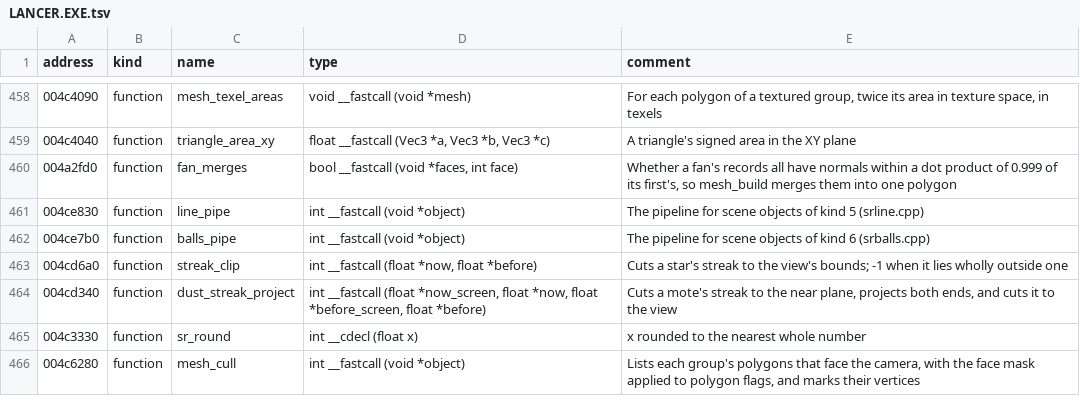
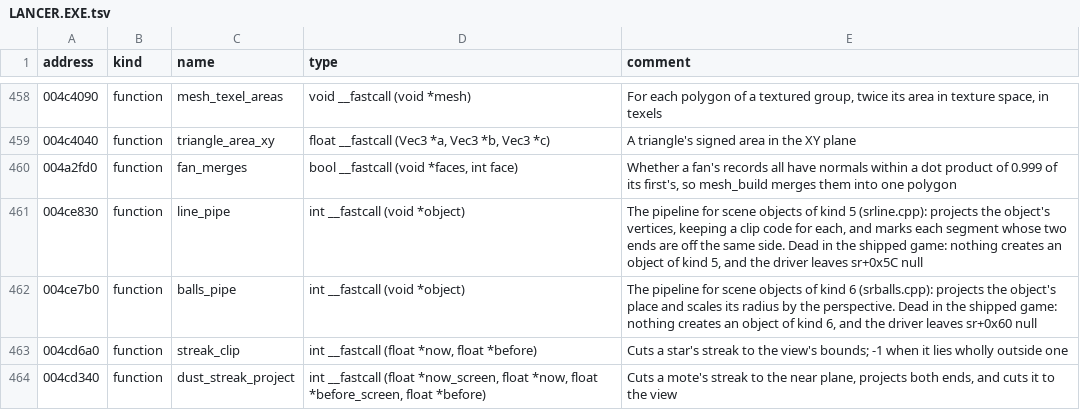
Before and after one commit to vdmkenny/openreliant, a TSV file: ghidra/names/LANCER.EXE.tsv, drawn as a sheet; only a part is shown, gaps mark what is left out; the shorter side is filled out with more unchanged rows.

Commit message:
docs: the scene's object kinds 5 and 6 are dead in the shipped game
`SR_driver_init` fills every entry of the device table but the two
`sr_draw_layers` calls for kinds 5 and 6, and the linker pulled only
`line_pipe` and `balls_pipe` out of their files, so nothing creates an
object of either kind. The weapons' tracers are mesh objects and sprite
sets, which #154 covers. Closes #65.

```diff
--- a/ghidra/names/LANCER.EXE.tsv
+++ b/ghidra/names/LANCER.EXE.tsv
@@ -460,4 +460,4 @@ address	kind	name	type	comment
 004a2fd0	function	fan_merges	bool __fastcall (void *faces, int face)	Whether a fan's records all have normals within a dot product of 0.999 of its first's, so mesh_build merges them into one polygon
-004ce830	function	line_pipe	int __fastcall (void *object)	The pipeline for scene objects of kind 5 (srline.cpp)
-004ce7b0	function	balls_pipe	int __fastcall (void *object)	The pipeline for scene objects of kind 6 (srballs.cpp)
+004ce830	function	line_pipe	int __fastcall (void *object)	The pipeline for scene objects of kind 5 (srline.cpp): projects the object's vertices, keeping a clip code for each, and marks each segment whose two ends are off the same side. Dead in the shipped game: nothing creates an object of kind 5, and the driver leaves sr+0x5C null
+004ce7b0	function	balls_pipe	int __fastcall (void *object)	The pipeline for scene objects of kind 6 (srballs.cpp): projects the object's place and scales its radius by the perspective. Dead in the shipped game: nothing creates an object of kind 6, and the driver leaves sr+0x60 null
 004cd6a0	function	streak_clip	int __fastcall (float *now, float *before)	Cuts a star's streak to the view's bounds; -1 when it lies wholly outside one
```
Also changed, not shown: 3 other files.
